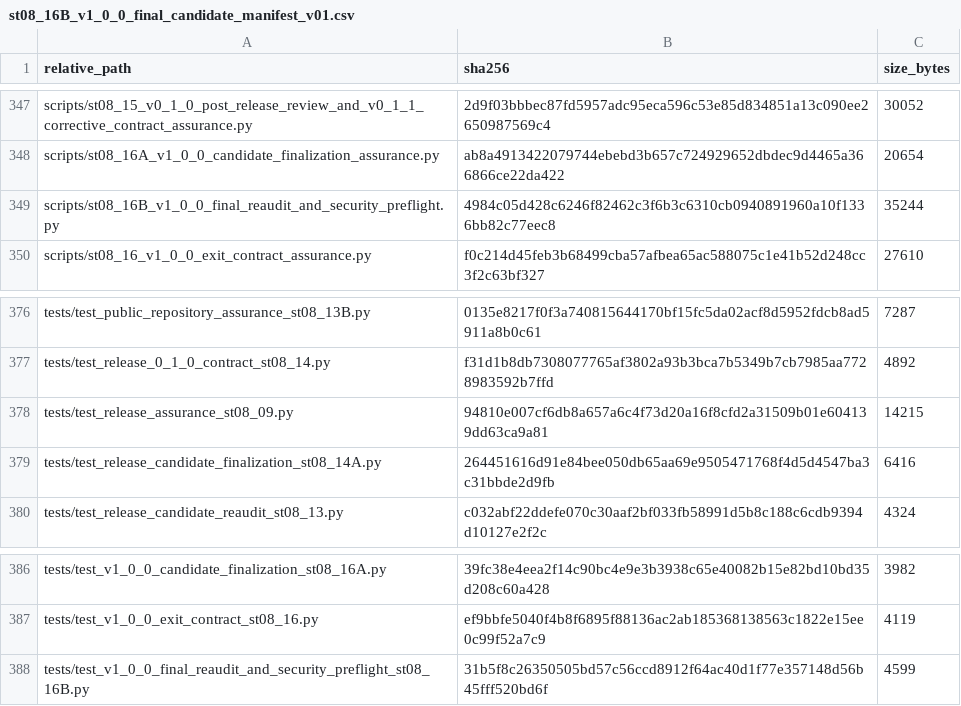
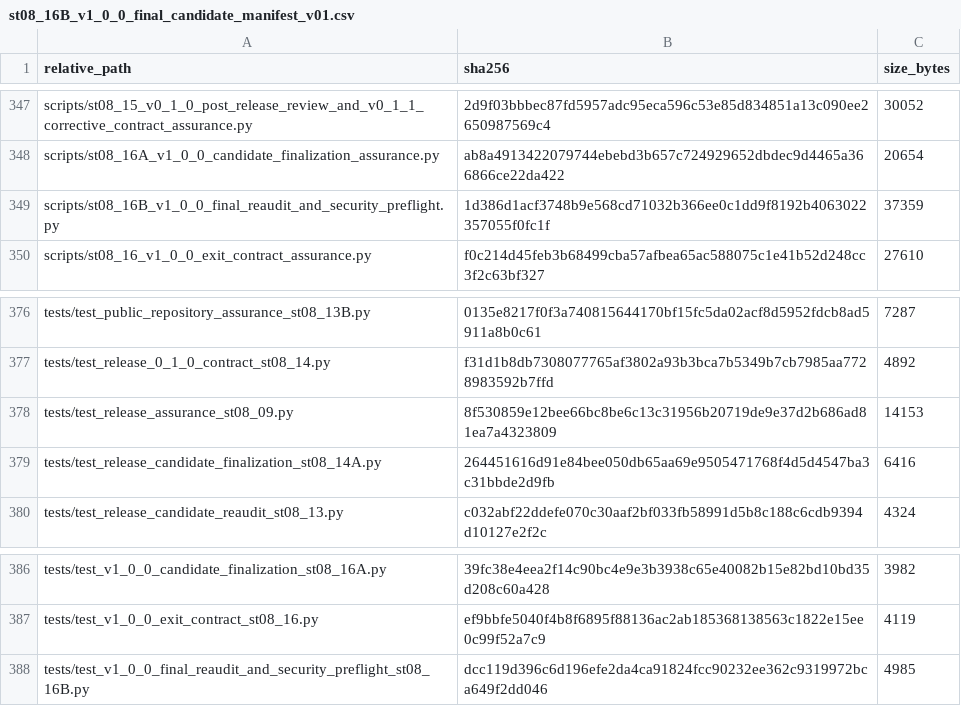
Before and after one commit to Vanargo/ML-CRA, a CSV file: data_registry/st08_16B_v1_0_0_final_candidate_manifest_v01.csv, drawn as a sheet; only a part is shown, gaps mark what is left out; the diff covers the shown part only.

```diff
--- a/data_registry/st08_16B_v1_0_0_final_candidate_manifest_v01.csv
+++ b/data_registry/st08_16B_v1_0_0_final_candidate_manifest_v01.csv
@@ -348,3 +348,3 @@ scripts/st08_15_v0_1_0_post_release_review_and_v0_1_1_corrective_contract_assura
 scripts/st08_16A_v1_0_0_candidate_finalization_assurance.py,ab8a4913422079744ebebd3b657c724929652dbdec9d4465a366866ce22da422,20654
-scripts/st08_16B_v1_0_0_final_reaudit_and_security_preflight.py,4984c05d428c6246f82462c3f6b3c6310cb0940891960a10f1336bb82c77eec8,35244
+scripts/st08_16B_v1_0_0_final_reaudit_and_security_preflight.py,1d386d1acf3748b9e568cd71032b366ee0c1dd9f8192b4063022357055f0fc1f,37359
 scripts/st08_16_v1_0_0_exit_contract_assurance.py,f0c214d45feb3b68499cba57afbea65ac588075c1e41b52d248cc3f2c63bf327,27610
@@ -377,3 +377,3 @@ tests/test_public_repository_assurance_st08_13B.py,0135e8217f0f3a740815644170bf1
 tests/test_release_0_1_0_contract_st08_14.py,f31d1b8db7308077765af3802a93b3bca7b5349b7cb7985aa7728983592b7ffd,4892
-tests/test_release_assurance_st08_09.py,94810e007cf6db8a657a6c4f73d20a16f8cfd2a31509b01e604139dd63ca9a81,14215
+tests/test_release_assurance_st08_09.py,8f530859e12bee66bc8be6c13c31956b20719de9e37d2b686ad81ea7a4323809,14153
 tests/test_release_candidate_finalization_st08_14A.py,264451616d91e84bee050db65aa69e9505471768f4d5d4547ba3c31bbde2d9fb,6416
@@ -387,2 +387,2 @@ tests/test_v1_0_0_candidate_finalization_st08_16A.py,39fc38e4eea2f14c90bc4e9e3b3
 tests/test_v1_0_0_exit_contract_st08_16.py,ef9bbfe5040f4b8f6895f88136ac2ab185368138563c1822e15ee0c99f52a7c9,4119
-tests/test_v1_0_0_final_reaudit_and_security_preflight_st08_16B.py,31b5f8c26350505bd57c56ccd8912f64ac40d1f77e357148d56b45fff520bd6f,4599
+tests/test_v1_0_0_final_reaudit_and_security_preflight_st08_16B.py,dcc119d396c6d196efe2da4ca91824fcc90232ee362c9319972bca649f2dd046,4985
```
Also changed, not shown: 10 edited cells elsewhere in this file, 9 other files.
